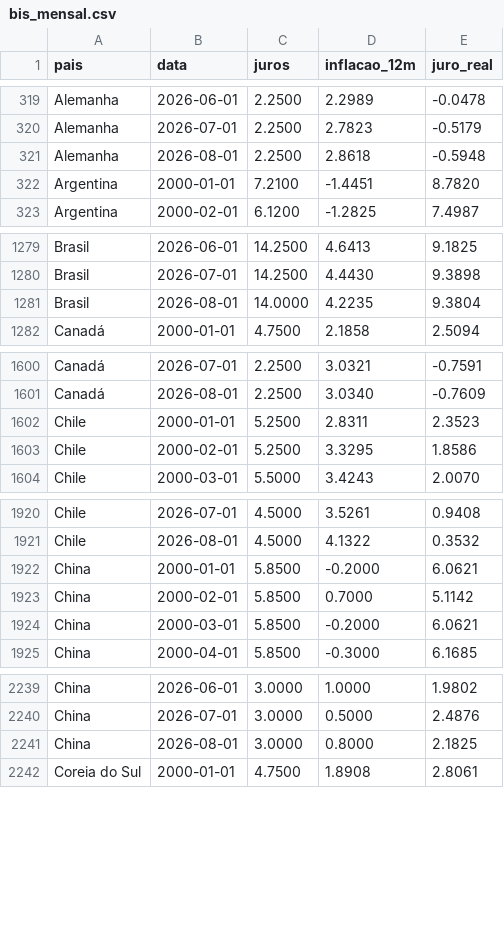
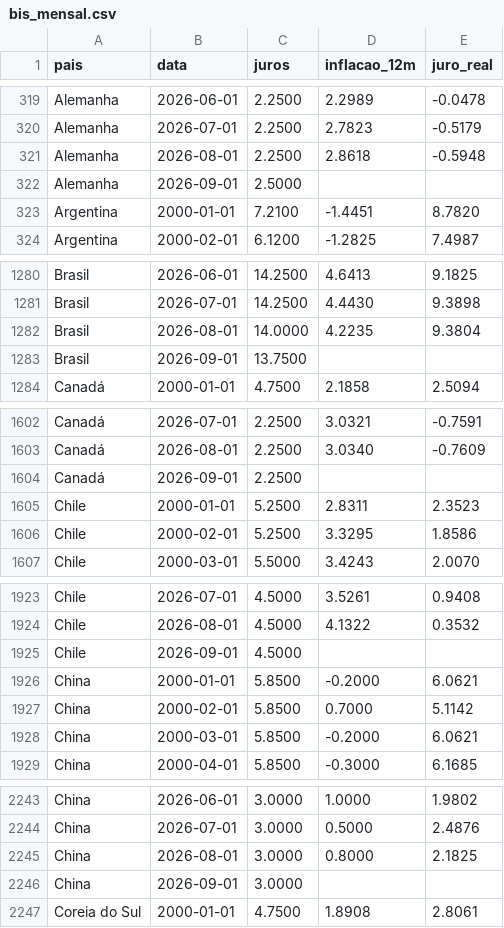
Before and after one commit to pvilelaramos/economias-globais, a CSV file: data/processado/bis_mensal.csv, drawn as a sheet; only a part is shown, gaps mark what is left out; the diff covers the shown part only; the diff names each change by its address in the sheet, - before the commit and + after, or states it on an @@ line.

```diff
--- a/data/processado/bis_mensal.csv
+++ b/data/processado/bis_mensal.csv
+row 322: Alemanha | 2026-09-01 | 2.5000
+row 1283: Brasil | 2026-09-01 | 13.7500
+row 1604: Canadá | 2026-09-01 | 2.2500
+row 1925: Chile | 2026-09-01 | 4.5000
+row 2246: China | 2026-09-01 | 3.0000
```
Also changed, not shown: 5 added rows elsewhere in this file, 3 other files.
